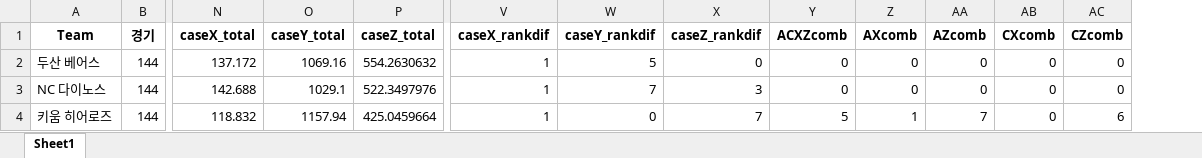
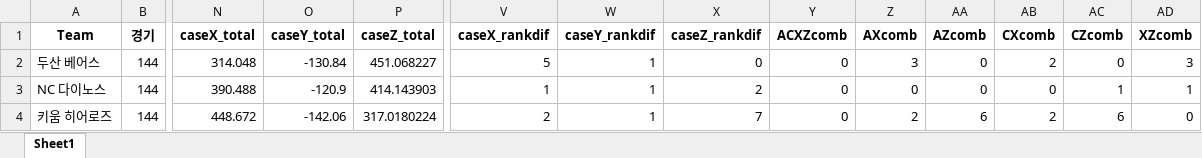
Before and after one commit to dodo07070707/Kbo-RealWAR, an Excel workbook: Analyzed/try6/data_2016.xlsx, sheet Sheet1, drawn as a sheet; only a part is shown, gaps mark what is left out; values as stored, in another font and other column widths than the file's, no borders; the diff covers the shown part only; the diff names each change by its address in the sheet, - before the commit and + after, or states it on an @@ line.

```diff
--- a/Analyzed/try6/data_2016.xlsx (sheet Sheet1)
+++ b/Analyzed/try6/data_2016.xlsx (sheet Sheet1)
+column AD (XZcomb), rows 2-4: 3 | 1 | 0
-N2 (caseX_total): 137.172
+N2 (caseX_total): 314.048
-O2 (caseY_total): 1069.16
+O2 (caseY_total): -130.84
-P2 (caseZ_total): 554.2630632
+P2 (caseZ_total): 451.068227
-V2 (caseX_rankdif): 1
+V2 (caseX_rankdif): 5
-W2 (caseY_rankdif): 5
+W2 (caseY_rankdif): 1
-Z2 (AXcomb): 0
+Z2 (AXcomb): 3
-AB2 (CXcomb): 0
+AB2 (CXcomb): 2
-N3 (caseX_total): 142.688
+N3 (caseX_total): 390.488
-O3 (caseY_total): 1029.1
+O3 (caseY_total): -120.9
-P3 (caseZ_total): 522.3497976
+P3 (caseZ_total): 414.143903
-W3 (caseY_rankdif): 7
+W3 (caseY_rankdif): 1
-X3 (caseZ_rankdif): 3
+X3 (caseZ_rankdif): 2
-AC3 (CZcomb): 0
+AC3 (CZcomb): 1
-N4 (caseX_total): 118.832
+N4 (caseX_total): 448.672
-O4 (caseY_total): 1157.94
+O4 (caseY_total): -142.06
-P4 (caseZ_total): 425.0459664
+P4 (caseZ_total): 317.0180224
-V4 (caseX_rankdif): 1
+V4 (caseX_rankdif): 2
-W4 (caseY_rankdif): 0
+W4 (caseY_rankdif): 1
-Y4 (ACXZcomb): 5
+Y4 (ACXZcomb): 0
-Z4 (AXcomb): 1
+Z4 (AXcomb): 2
-AA4 (AZcomb): 7
+AA4 (AZcomb): 6
-AB4 (CXcomb): 0
+AB4 (CXcomb): 2
```
Also changed, not shown: 65 edited cells elsewhere in this sheet, Analyzed/try6/data_2018.xlsx, Analyzed/try6/data_2019.xlsx, 17 other files.
